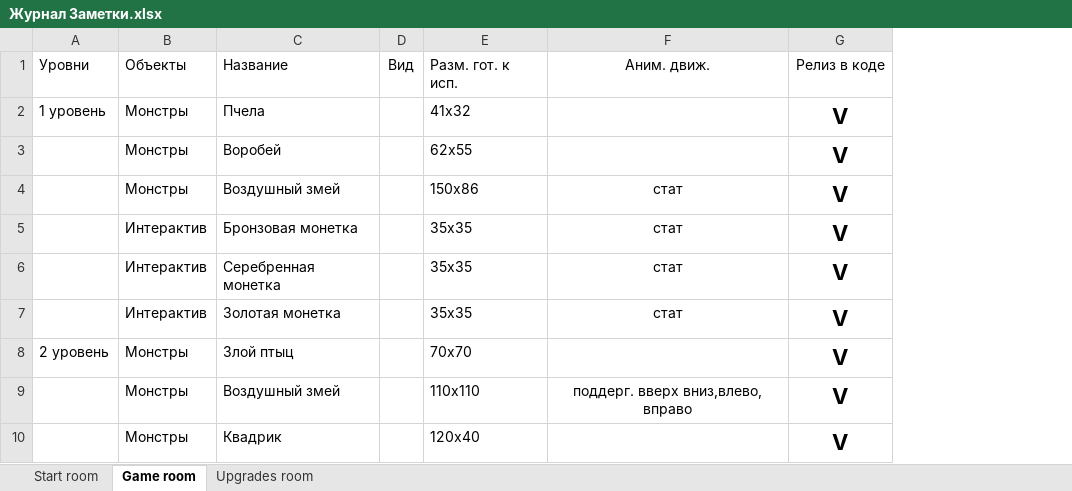
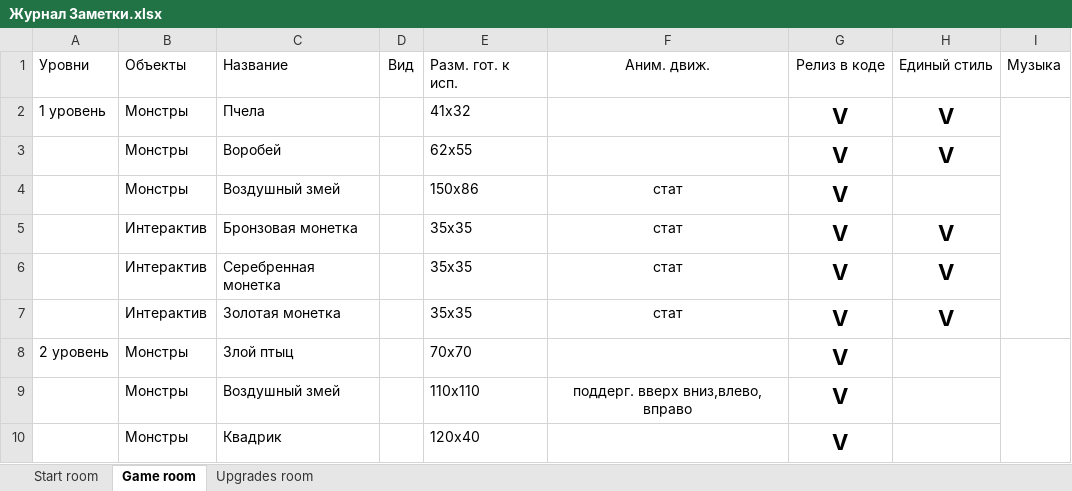
Before and after one commit to Woel89/Baloons, an Excel workbook: Журнал Заметки.xlsx, sheet Game room, drawn as a sheet; only a part is shown; values as stored, in another font and other column widths than the file's, no borders; charts and pictures not drawn; the diff names each change by its address in the sheet, - before the commit and + after, or states it on an @@ line.

```diff
--- a/Журнал Заметки.xlsx (sheet Game room)
+++ b/Журнал Заметки.xlsx (sheet Game room)
+column H, rows 1-7: Единый стиль | V | V |  | V | V | V
+column I, row 1: Музыка
```
Also changed, not shown: sheet Upgrades room, charts or pictures, 1 other file.
